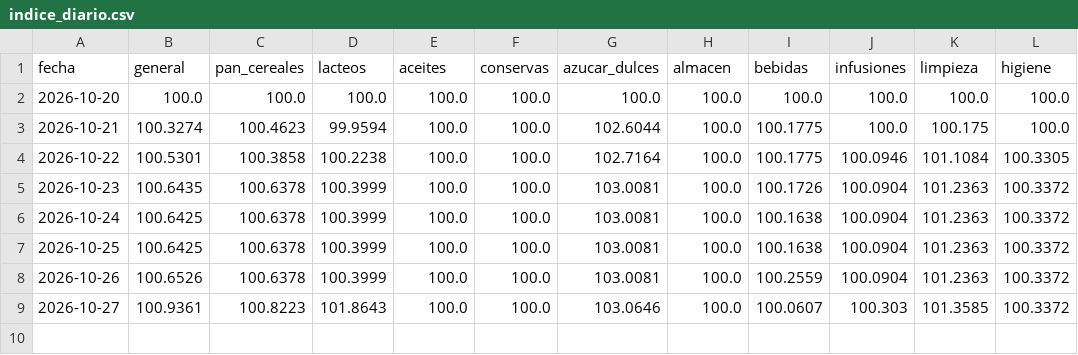
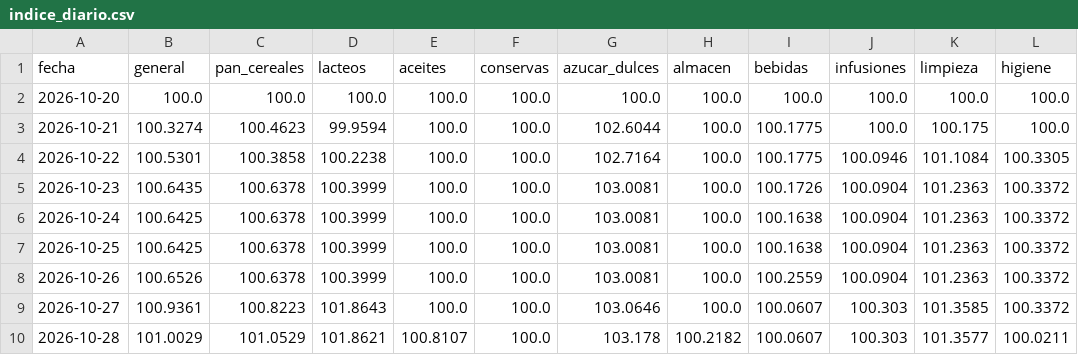
Before and after one commit to enri-escaray/indice-changuito, a CSV file: data/indice_diario.csv, drawn as a sheet.

```diff
--- a/data/indice_diario.csv
+++ b/data/indice_diario.csv
@@ -9 +9,2 @@ fecha,general,pan_cereales,lacteos,aceites,conservas,azucar_dulces,almacen,bebid
 2026-10-27,100.9361,100.8223,101.8643,100.0,100.0,103.0646,100.0,100.0607,100.303,101.3585,100.3372
+2026-10-28,101.0029,101.0529,101.8621,100.8107,100.0,103.178,100.2182,100.0607,100.303,101.3577,100.0211
```
Also changed, not shown: data/indice_mensual.csv, docs/datos/precios-hoy.csv, 2 other files.
